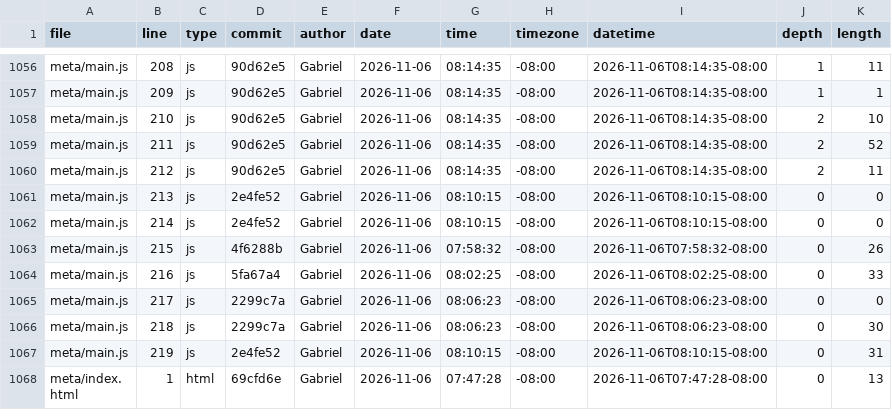
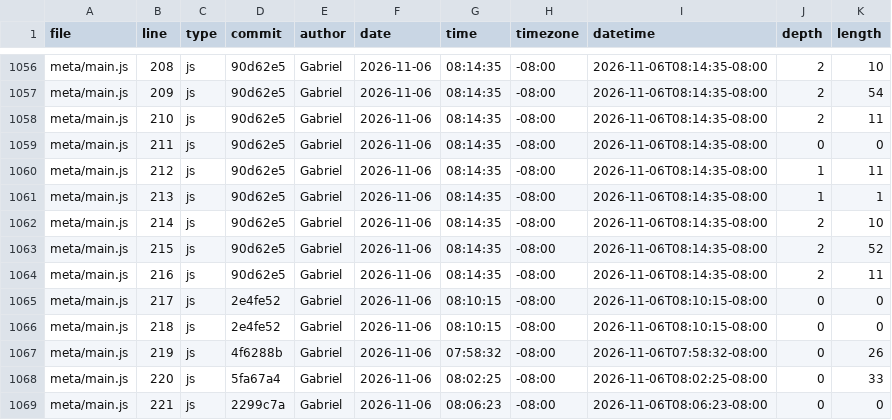
Before and after one commit to Gabriel04Perez/portfolio, a CSV file: meta/loc.csv, drawn as a sheet; only a part is shown, gaps mark what is left out; the shorter side is filled out with more unchanged rows; the diff covers the shown part only; the diff names each change by its address in the sheet, - before the commit and + after, or states it on an @@ line.

```diff
--- a/meta/loc.csv
+++ b/meta/loc.csv
-J1056:J1057 (depth): 1
+J1056:J1057 (depth): 2
-K1056 (length): 11
+K1056 (length): 10
-K1057 (length): 1
+K1057 (length): 54
-K1058 (length): 10
+K1058 (length): 11
-J1059 (depth): 2
+J1059 (depth): 0
-K1059 (length): 52
+K1059 (length): 0
-J1060 (depth): 2
+J1060 (depth): 1
-D1061:D1062 (commit): 2e4fe52
+D1061:D1062 (commit): 90d62e5
-G1061:G1062 (time): 08:10:15
+G1061:G1062 (time): 08:14:35
-I1061:I1062 (datetime): 2026-11-06T08:10:15-08:00
+I1061:I1062 (datetime): 2026-11-06T08:14:35-08:00
-J1061 (depth): 0
+J1061 (depth): 1
-K1061 (length): 0
+K1061 (length): 1
-J1062:J1064 (depth): 0
+J1062:J1064 (depth): 2
-K1062 (length): 0
+K1062 (length): 10
-D1063 (commit): 4f6288b
+D1063 (commit): 90d62e5
-G1063 (time): 07:58:32
+G1063 (time): 08:14:35
-I1063 (datetime): 2026-11-06T07:58:32-08:00
+I1063 (datetime): 2026-11-06T08:14:35-08:00
-K1063 (length): 26
+K1063 (length): 52
-D1064 (commit): 5fa67a4
+D1064 (commit): 90d62e5
-G1064 (time): 08:02:25
+G1064 (time): 08:14:35
-I1064 (datetime): 2026-11-06T08:02:25-08:00
+I1064 (datetime): 2026-11-06T08:14:35-08:00
-K1064 (length): 33
+K1064 (length): 11
-D1065:D1066 (commit): 2299c7a
+D1065:D1066 (commit): 2e4fe52
-G1065:G1066 (time): 08:06:23
+G1065:G1066 (time): 08:10:15
-I1065:I1066 (datetime): 2026-11-06T08:06:23-08:00
+I1065:I1066 (datetime): 2026-11-06T08:10:15-08:00
-K1066 (length): 30
+K1066 (length): 0
-D1067 (commit): 2e4fe52
+D1067 (commit): 4f6288b
-G1067 (time): 08:10:15
+G1067 (time): 07:58:32
-I1067 (datetime): 2026-11-06T08:10:15-08:00
+I1067 (datetime): 2026-11-06T07:58:32-08:00
-K1067 (length): 31
+K1067 (length): 26
+row 1068: meta/main.js | 220 | js | 5fa67a4 | Gabriel | 2026-11-06 | 08:02:25 | -08:00 | 2026-11-06T08:02:25-08:00 | 0 | 33
+row 1069: meta/main.js | 221 | js | 2299c7a | Gabriel | 2026-11-06 | 08:06:23 | -08:00 | 2026-11-06T08:06:23-08:00 | 0 | 0
```
Also changed, not shown: 2 added rows and 110 edited cells elsewhere in this file, 1 other file.
